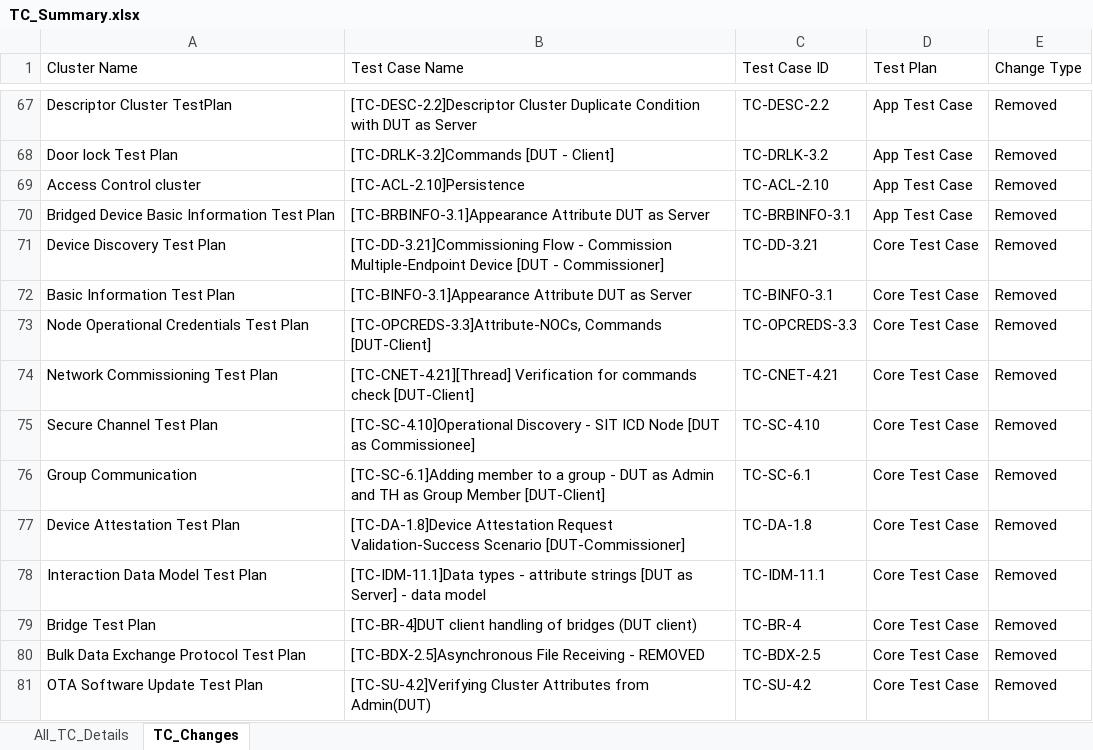
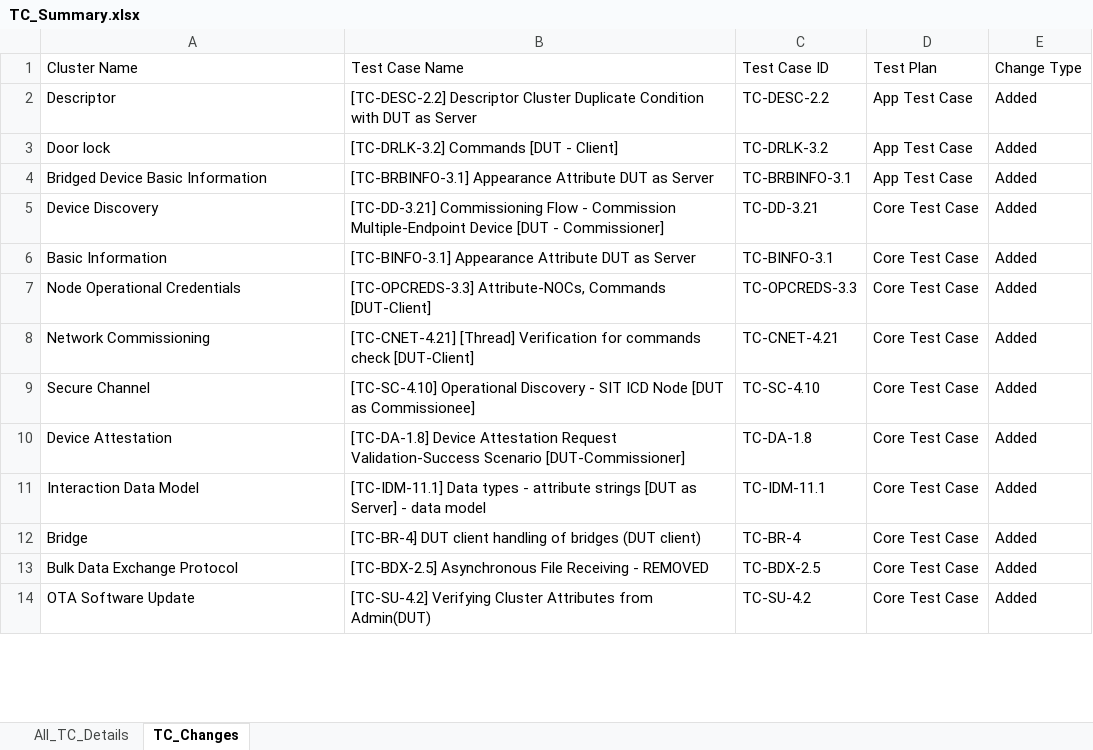
Before and after one commit to Survensa/chip_qa_support, an Excel workbook: Docs/TC_Summary.xlsx, sheet TC_Changes, drawn as a sheet; only a part is shown, gaps mark what is left out; values as stored, in another font and other column widths than the file's, no borders; removed rows and columns are numbered as before the commit, all else as after; the diff covers the shown part only; the diff names each change by its address in the sheet, - before the commit and + after, or states it on an @@ line.

Commit message:
Update TC_Summary files

```diff
--- a/Docs/TC_Summary.xlsx (sheet TC_Changes)
+++ b/Docs/TC_Summary.xlsx (sheet TC_Changes)
-A2 (Cluster Name): Descriptor Cluster TestPlan
+A2 (Cluster Name): Descriptor
-B2 (Test Case Name): [TC-DESC-2.2]Descriptor Cluster Duplicate…
+B2 (Test Case Name): [TC-DESC-2.2] Descriptor Cluster Duplicate…
-E2:E3 (Change Type): Removed
+E2:E3 (Change Type): Added
-A3 (Cluster Name): Door lock Test Plan
+A3 (Cluster Name): Door lock
-B3 (Test Case Name): [TC-DRLK-3.2]Commands [DUT - Client]
+B3 (Test Case Name): [TC-DRLK-3.2] Commands [DUT - Client]
-row 69: Access Control cluster | [TC-ACL-2.10]Persistence | TC-ACL-2.10 | App Test Case | Removed
-A4 (Cluster Name): Bridged Device Basic Information Test Plan
+A4 (Cluster Name): Bridged Device Basic Information
-B4 (Test Case Name): [TC-BRBINFO-3.1]Appearance Attribute DUT…
+B4 (Test Case Name): [TC-BRBINFO-3.1] Appearance Attribute DUT…
-E4:E9 (Change Type): Removed
+E4:E9 (Change Type): Added
-A5 (Cluster Name): Device Discovery Test Plan
+A5 (Cluster Name): Device Discovery
-B5 (Test Case Name): [TC-DD-3.21]Commissioning Flow -…
+B5 (Test Case Name): [TC-DD-3.21] Commissioning Flow -…
-A6 (Cluster Name): Basic Information Test Plan
+A6 (Cluster Name): Basic Information
-B6 (Test Case Name): [TC-BINFO-3.1]Appearance Attribute DUT…
+B6 (Test Case Name): [TC-BINFO-3.1] Appearance Attribute DUT…
-A7 (Cluster Name): Node Operational Credentials Test Plan
+A7 (Cluster Name): Node Operational Credentials
-B7 (Test Case Name): [TC-OPCREDS-3.3]Attribute-NOCs, Commands [DUT-Client]
+B7 (Test Case Name): [TC-OPCREDS-3.3] Attribute-NOCs, Commands [DUT-Client]
-A8 (Cluster Name): Network Commissioning Test Plan
+A8 (Cluster Name): Network Commissioning
-B8 (Test Case Name): [TC-CNET-4.21][Thread] Verification for…
+B8 (Test Case Name): [TC-CNET-4.21] [Thread] Verification for…
-A9 (Cluster Name): Secure Channel Test Plan
+A9 (Cluster Name): Secure Channel
-B9 (Test Case Name): [TC-SC-4.10]Operational Discovery -…
+B9 (Test Case Name): [TC-SC-4.10] Operational Discovery -…
-row 76: Group Communication | [TC-SC-6.1]Adding member to a group - DUT as Admin and TH as Group Member [DUT-Client] | TC-SC-6.1 | Core Test Case | Removed
-A10 (Cluster Name): Device Attestation Test Plan
+A10 (Cluster Name): Device Attestation
-B10 (Test Case Name): [TC-DA-1.8]Device Attestation Request…
+B10 (Test Case Name): [TC-DA-1.8] Device Attestation Request…
-E10:E14 (Change Type): Removed
+E10:E14 (Change Type): Added
-A11 (Cluster Name): Interaction Data Model Test Plan
+A11 (Cluster Name): Interaction Data Model
-B11 (Test Case Name): [TC-IDM-11.1]Data types -…
+B11 (Test Case Name): [TC-IDM-11.1] Data types -…
-A12 (Cluster Name): Bridge Test Plan
+A12 (Cluster Name): Bridge
-B12 (Test Case Name): [TC-BR-4]DUT client handling…
+B12 (Test Case Name): [TC-BR-4] DUT client handling…
-A13 (Cluster Name): Bulk Data Exchange Protocol Test Plan
+A13 (Cluster Name): Bulk Data Exchange Protocol
-B13 (Test Case Name): [TC-BDX-2.5]Asynchronous File Receiving…
+B13 (Test Case Name): [TC-BDX-2.5] Asynchronous File Receiving…
-A14 (Cluster Name): OTA Software Update Test Plan
+A14 (Cluster Name): OTA Software Update
-B14 (Test Case Name): [TC-SU-4.2]Verifying Cluster Attributes…
+B14 (Test Case Name): [TC-SU-4.2] Verifying Cluster Attributes…
```
Also changed, not shown: 65 removed rows and 12 edited cells elsewhere in this sheet, sheet All_TC_Details, 1 other file.
